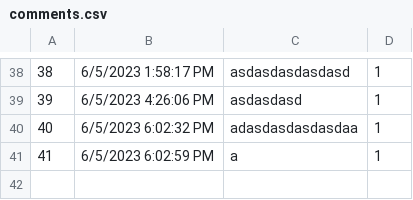
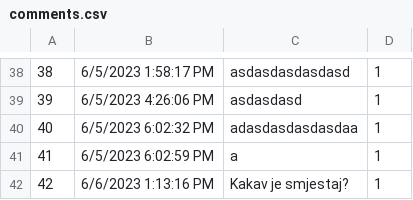
Before and after one commit to aleksandarm001/Booking_projekat, a CSV file: InitialProject/Infrastructure/Resources/Data/comments.csv, drawn as a sheet; only a part is shown, gaps mark what is left out.

```diff
--- a/InitialProject/Infrastructure/Resources/Data/comments.csv
+++ b/InitialProject/Infrastructure/Resources/Data/comments.csv
@@ -41 +41,2 @@
 41|6/5/2023 6:02:59 PM|a|1
+42|6/6/2023 1:13:16 PM|Kakav je smjestaj?|1
```
Also changed, not shown: 13 other files.
